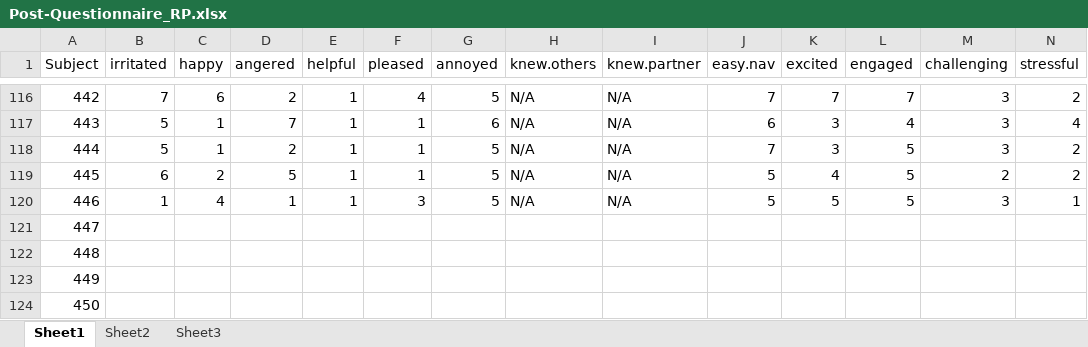
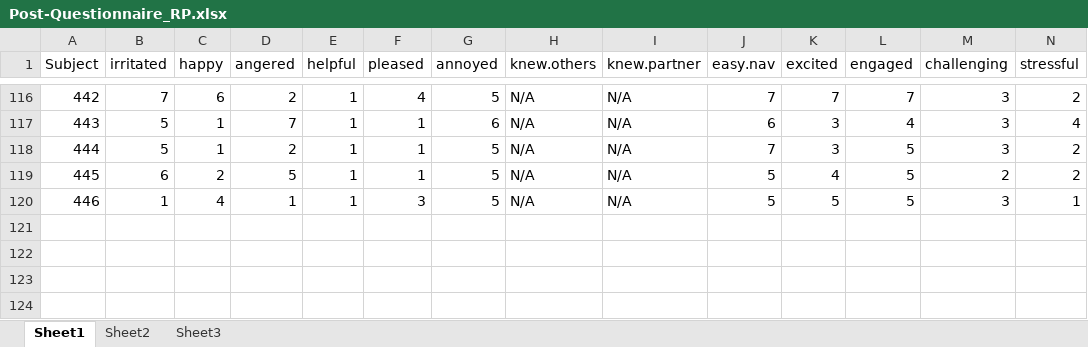
Before and after one commit to GiulioCentorame/vvg-2d4d, an Excel workbook: raw-data-prep/raw_data/Post-Questionnaire_RP.xlsx, sheet Sheet1, drawn as a sheet; only a part is shown, gaps mark what is left out; values as stored, in another font and other column widths than the file's, no borders; rows hold the shown columns only; the diff names each change by its address in the sheet, - before the commit and + after, or states it on an @@ line.

```diff
--- a/raw-data-prep/raw_data/Post-Questionnaire_RP.xlsx (sheet Sheet1)
+++ b/raw-data-prep/raw_data/Post-Questionnaire_RP.xlsx (sheet Sheet1)
-row 121: 447
-row 122: 448
-row 123: 449
-row 124: 450
```
Also changed, not shown: raw-data-prep/raw_data/Note_sheet_RP.xlsx, raw-data-prep/raw_data/digits_RP.xlsx.
